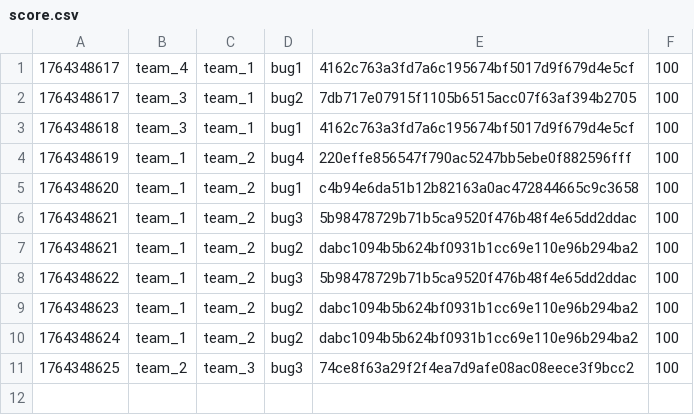
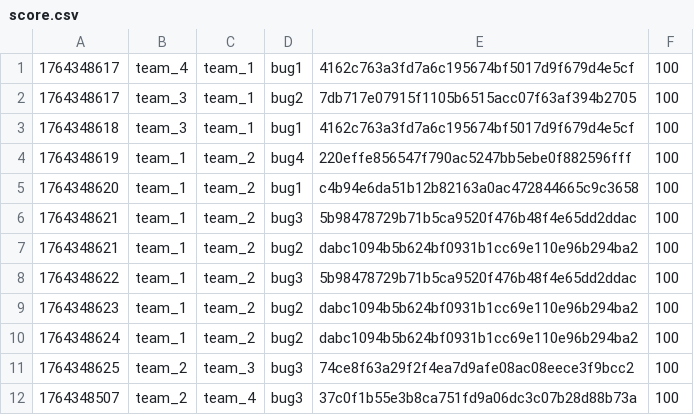
Before and after one commit to hspace-io/2025w-gitctf-score, a CSV file: score.csv, drawn as a sheet.

Commit message:
[Score] team_2 +100
team_2 attacked `bug3` 37c0f1b55e3b8ca751fd9a06dc3c07b28d88b73a of team_4

```diff
--- a/score.csv
+++ b/score.csv
@@ -11 +11,2 @@
 1764348625,team_2,team_3,bug3,74ce8f63a29f2f4ea7d9afe08ac08eece3f9bcc2,100
+1764348507,team_2,team_4,bug3,37c0f1b55e3b8ca751fd9a06dc3c07b28d88b73a,100
```
